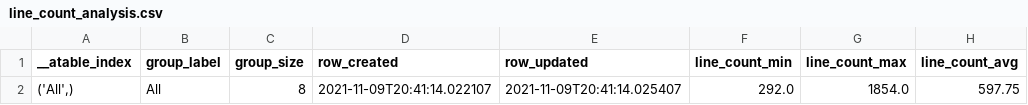
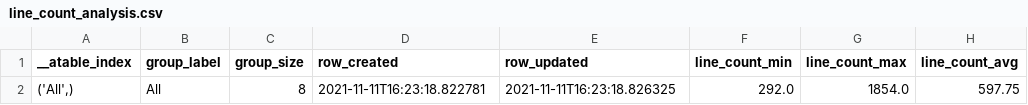
Before and after one commit to miguelinux314/experiment-notebook, a CSV file: templates/basic_workflow_example/analysis/line_count_analysis.csv, drawn as a sheet; only a part is shown; the diff names each change by its address in the sheet, - before the commit and + after, or states it on an @@ line.

Commit message:
Updated the basic workflow and index help pages.
Former-commit-id: b99f46aa503ae135068349a9577c802a2d5f1c69

```diff
--- a/templates/basic_workflow_example/analysis/line_count_analysis.csv
+++ b/templates/basic_workflow_example/analysis/line_count_analysis.csv
-D2 (row_created): 2021-11-09T20:41:14.022107
+D2 (row_created): 2021-11-11T16:23:18.822781
-E2 (row_updated): 2021-11-09T20:41:14.025407
+E2 (row_updated): 2021-11-11T16:23:18.826325
```
Also changed, not shown: templates/basic_workflow_example/analysis/word_count_analysis.csv, 49 other files.
